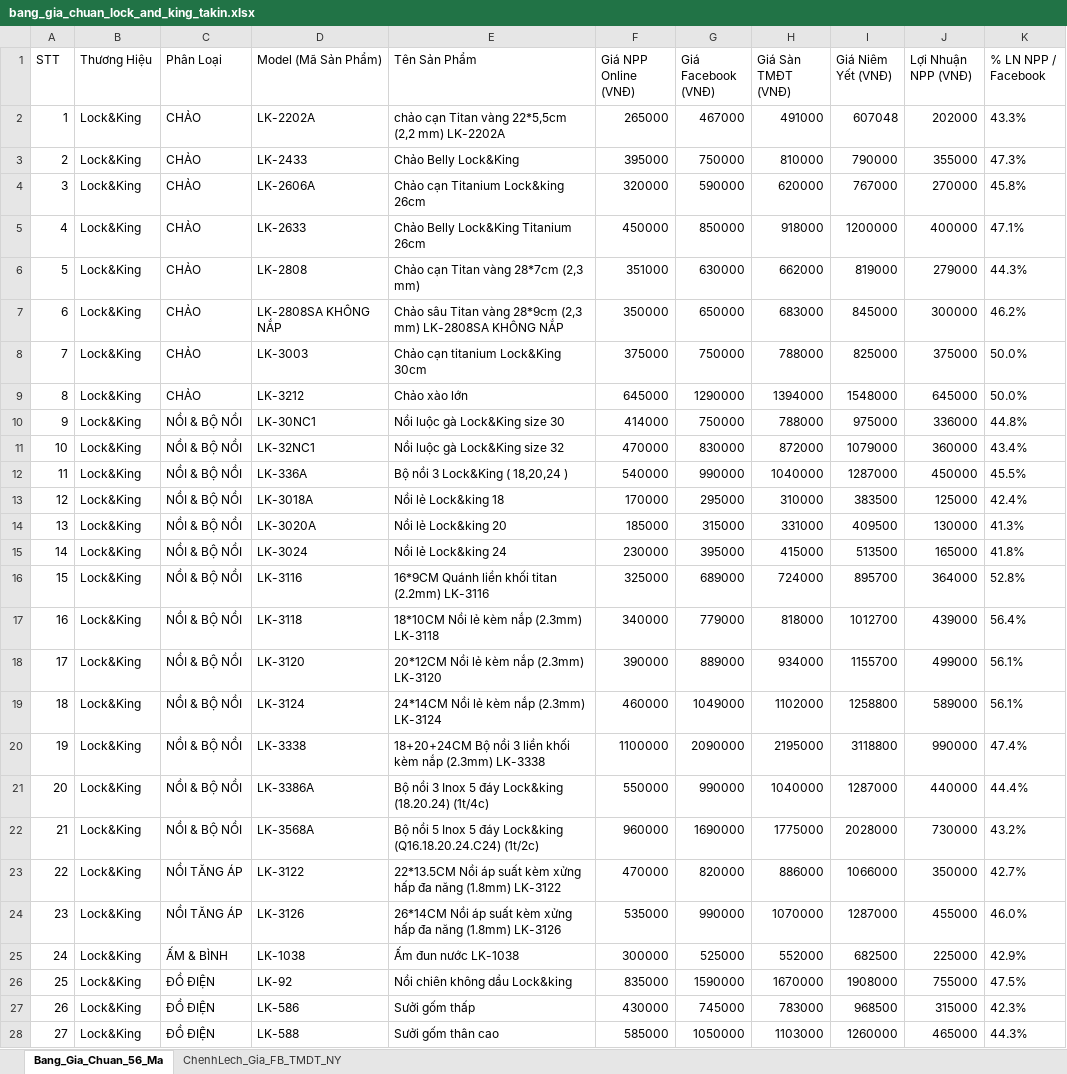
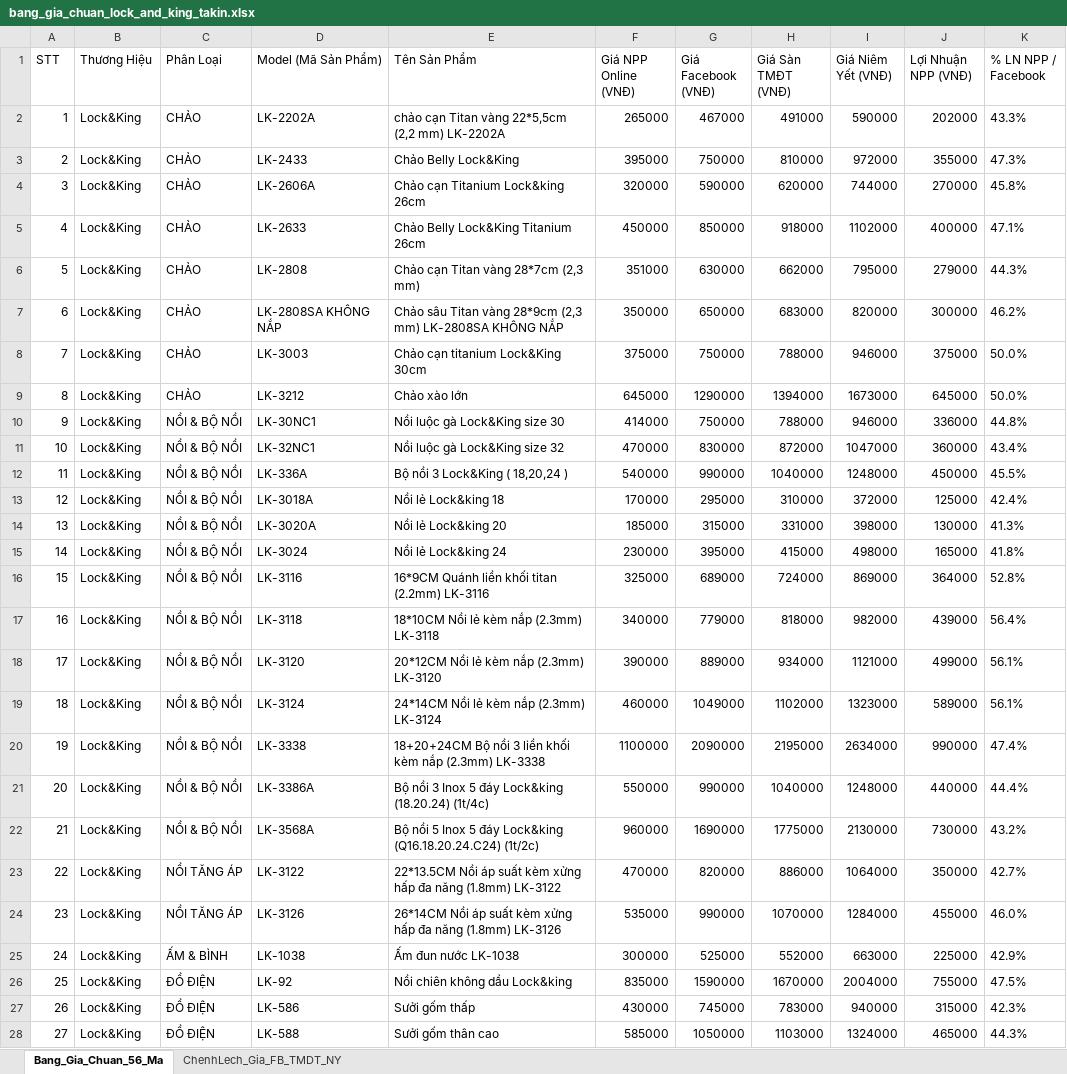
Before and after one commit to Tonytuyenle/baogiavugia, an Excel workbook: bang_gia_chuan_lock_and_king_takin.xlsx, sheet Bang_Gia_Chuan_56_Ma, drawn as a sheet; only a part is shown; values as stored, in another font and other column widths than the file's, no borders; the diff covers the shown part only; the diff names each change by its address in the sheet, - before the commit and + after, or states it on an @@ line.

```diff
--- a/bang_gia_chuan_lock_and_king_takin.xlsx (sheet Bang_Gia_Chuan_56_Ma)
+++ b/bang_gia_chuan_lock_and_king_takin.xlsx (sheet Bang_Gia_Chuan_56_Ma)
-I2 (Giá Niêm Yết (VNĐ)): 607048
+I2 (Giá Niêm Yết (VNĐ)): 590000
-I3 (Giá Niêm Yết (VNĐ)): 790000
+I3 (Giá Niêm Yết (VNĐ)): 972000
-I4 (Giá Niêm Yết (VNĐ)): 767000
+I4 (Giá Niêm Yết (VNĐ)): 744000
-I5 (Giá Niêm Yết (VNĐ)): 1200000
+I5 (Giá Niêm Yết (VNĐ)): 1102000
-I6 (Giá Niêm Yết (VNĐ)): 819000
+I6 (Giá Niêm Yết (VNĐ)): 795000
-I7 (Giá Niêm Yết (VNĐ)): 845000
+I7 (Giá Niêm Yết (VNĐ)): 820000
-I8 (Giá Niêm Yết (VNĐ)): 825000
+I8 (Giá Niêm Yết (VNĐ)): 946000
-I9 (Giá Niêm Yết (VNĐ)): 1548000
+I9 (Giá Niêm Yết (VNĐ)): 1673000
-I10 (Giá Niêm Yết (VNĐ)): 975000
+I10 (Giá Niêm Yết (VNĐ)): 946000
-I11 (Giá Niêm Yết (VNĐ)): 1079000
+I11 (Giá Niêm Yết (VNĐ)): 1047000
-I12 (Giá Niêm Yết (VNĐ)): 1287000
+I12 (Giá Niêm Yết (VNĐ)): 1248000
-I13 (Giá Niêm Yết (VNĐ)): 383500
+I13 (Giá Niêm Yết (VNĐ)): 372000
-I14 (Giá Niêm Yết (VNĐ)): 409500
+I14 (Giá Niêm Yết (VNĐ)): 398000
-I15 (Giá Niêm Yết (VNĐ)): 513500
+I15 (Giá Niêm Yết (VNĐ)): 498000
-I16 (Giá Niêm Yết (VNĐ)): 895700
+I16 (Giá Niêm Yết (VNĐ)): 869000
-I17 (Giá Niêm Yết (VNĐ)): 1012700
+I17 (Giá Niêm Yết (VNĐ)): 982000
-I18 (Giá Niêm Yết (VNĐ)): 1155700
+I18 (Giá Niêm Yết (VNĐ)): 1121000
-I19 (Giá Niêm Yết (VNĐ)): 1258800
+I19 (Giá Niêm Yết (VNĐ)): 1323000
-I20 (Giá Niêm Yết (VNĐ)): 3118800
+I20 (Giá Niêm Yết (VNĐ)): 2634000
-I21 (Giá Niêm Yết (VNĐ)): 1287000
+I21 (Giá Niêm Yết (VNĐ)): 1248000
-I22 (Giá Niêm Yết (VNĐ)): 2028000
+I22 (Giá Niêm Yết (VNĐ)): 2130000
-I23 (Giá Niêm Yết (VNĐ)): 1066000
+I23 (Giá Niêm Yết (VNĐ)): 1064000
-I24 (Giá Niêm Yết (VNĐ)): 1287000
+I24 (Giá Niêm Yết (VNĐ)): 1284000
-I25 (Giá Niêm Yết (VNĐ)): 682500
+I25 (Giá Niêm Yết (VNĐ)): 663000
-I26 (Giá Niêm Yết (VNĐ)): 1908000
+I26 (Giá Niêm Yết (VNĐ)): 2004000
-I27 (Giá Niêm Yết (VNĐ)): 968500
+I27 (Giá Niêm Yết (VNĐ)): 940000
-I28 (Giá Niêm Yết (VNĐ)): 1260000
+I28 (Giá Niêm Yết (VNĐ)): 1324000
```
Also changed, not shown: 29 edited cells elsewhere in this sheet, sheet ChenhLech_Gia_FB_TMDT_NY, 5 other files.
